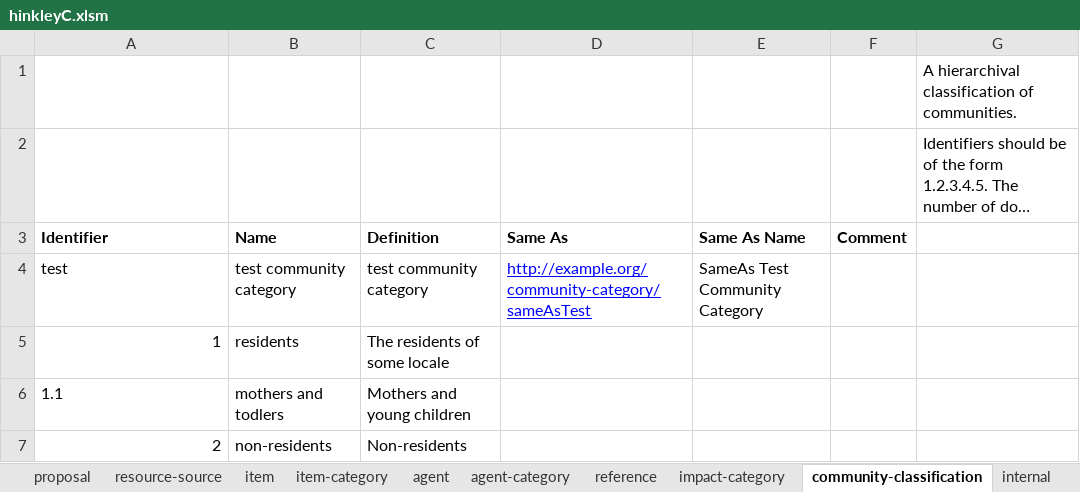
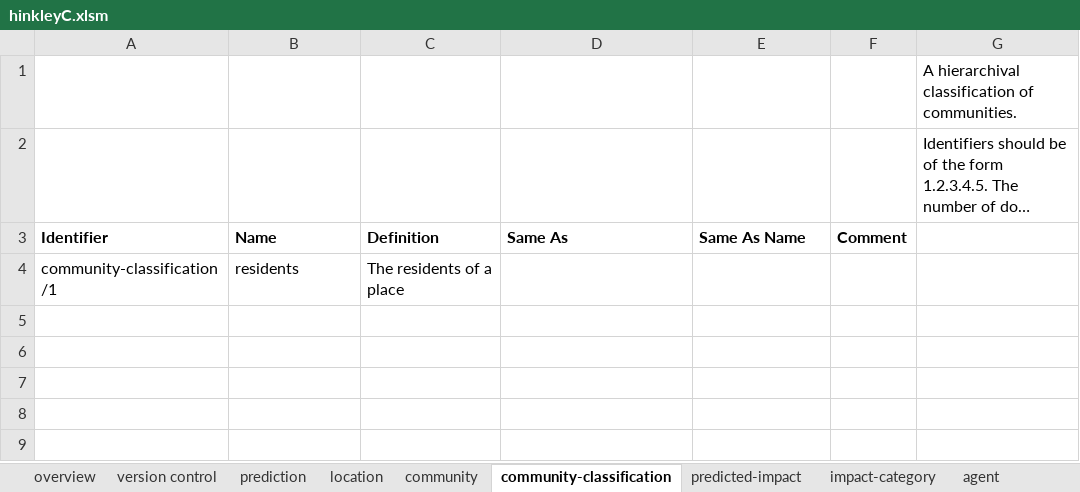
Before and after one commit to epimorphics/sedgemoor-data, an Excel workbook: package/client/hinkleyC.xlsm, sheet community-classification, drawn as a sheet; long unchanged cells end in …; values as stored, in another font and other column widths than the file's, no borders; charts and pictures not drawn; removed rows and columns are numbered as before the commit, all else as after; the diff names each change by its address in the sheet, - before the commit and + after, or states it on an @@ line.

```diff
--- a/package/client/hinkleyC.xlsm (sheet community-classification)
+++ b/package/client/hinkleyC.xlsm (sheet community-classification)
+sheet tab: version control
+sheet tab: prediction
@@ sheet tab order changed: overview | version control | prediction | location | community | community-classification | predicted-impact | impact-category | agent @@
-row 4: test | test community category | test community category | http://example.org/community-category/sameAsTest | SameAs Test Community Category
-A4 (Identifier): 1
+A4 (Identifier): community-classification/1
-C4 (Definition): The residents of some locale
+C4 (Definition): The residents of a place
-row 6: 1.1 | mothers and todlers | Mothers and young children
-row 7: 2 | non-residents | Non-residents
```
Also changed, not shown: sheet predicted-impact, sheet proposal, sheet project, sheet location, sheet reference, sheet community, 7 more sheets, charts or pictures, 4 other files.
